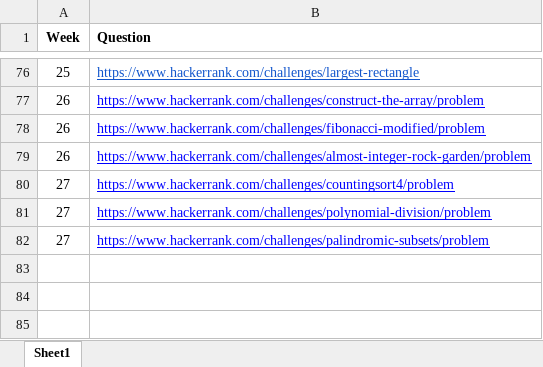
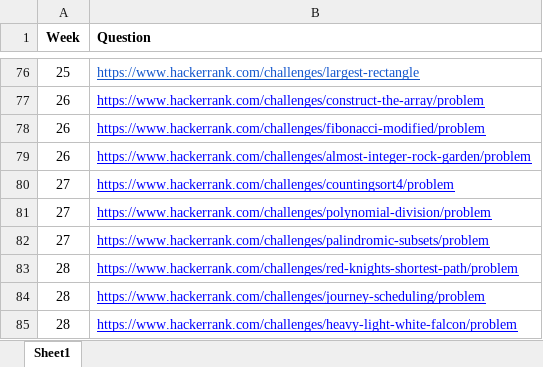
Before and after one commit to abalakka/hackerRankLeaderBoard, an Excel workbook: src/main/resources/weeklyQuestions.xlsx, sheet Sheet1, drawn as a sheet; only a part is shown, gaps mark what is left out; values as stored, in another font and other column widths than the file's, no borders; charts and pictures not drawn; the diff names each change by its address in the sheet, - before the commit and + after, or states it on an @@ line.

Commit message:
Week 28 questions

```diff
--- a/src/main/resources/weeklyQuestions.xlsx (sheet Sheet1)
+++ b/src/main/resources/weeklyQuestions.xlsx (sheet Sheet1)
+row 83: 28 | https://www.hackerrank.com/challenges/red-knights-shortest-path/problem
+row 84: 28 | https://www.hackerrank.com/challenges/journey-scheduling/problem
+row 85: 28 | https://www.hackerrank.com/challenges/heavy-light-white-falcon/problem
```
